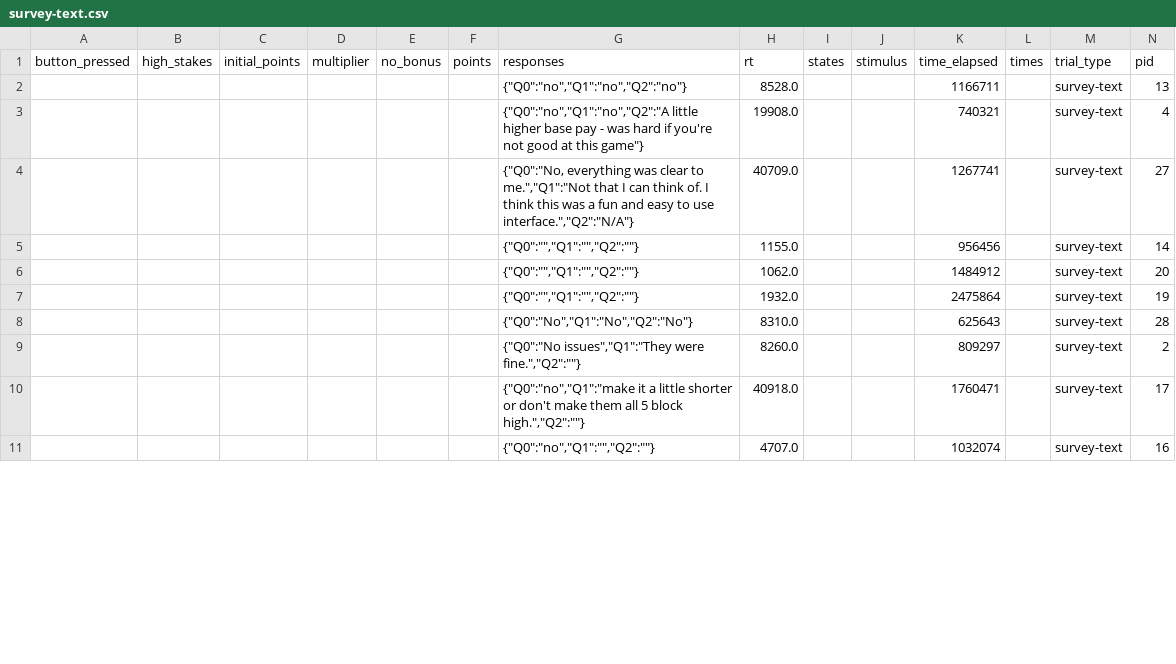
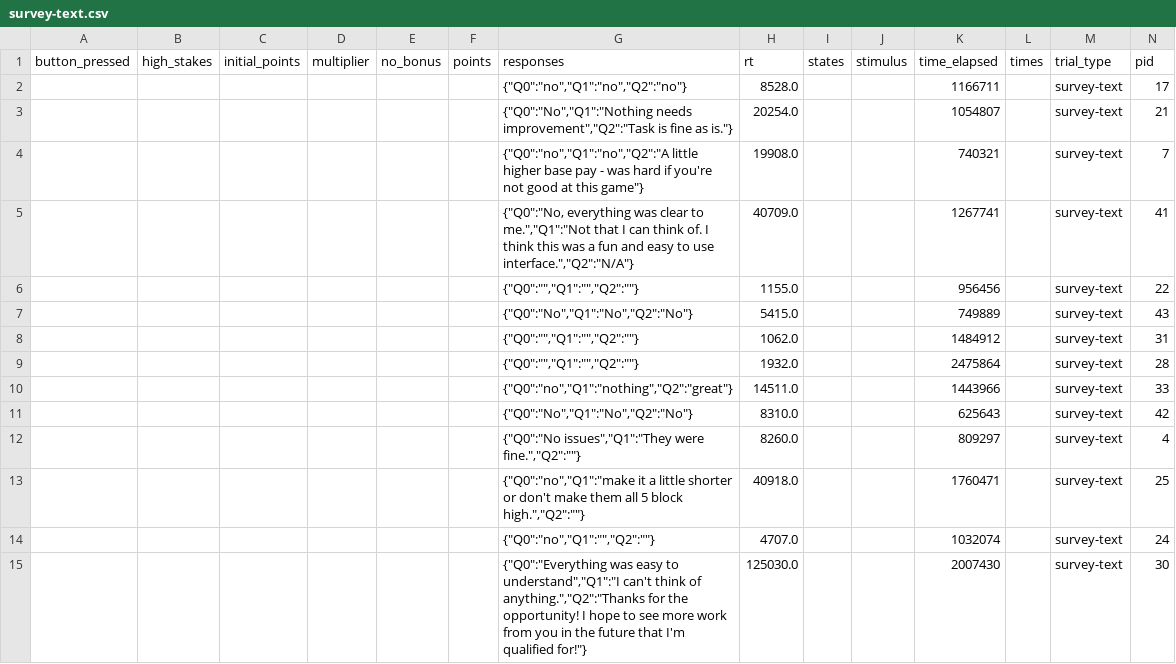
Before and after one commit to fredcallaway/multigoals, a CSV file: data/1.4/survey-text.csv, drawn as a sheet; only a part is shown; the diff covers the shown part only.

```diff
--- a/data/1.4/survey-text.csv
+++ b/data/1.4/survey-text.csv
@@ -1,11 +1,15 @@
 button_pressed,high_stakes,initial_points,multiplier,no_bonus,points,responses,rt,states,stimulus,time_elapsed,times,trial_type,pid
-,,,,,,"{""Q0"":""no"",""Q1"":""no"",""Q2"":""no""}",8528.0,,,1166711,,survey-text,13
-,,,,,,"{""Q0"":""no"",""Q1"":""no"",""Q2"":""A little higher base pay - was hard if you're not good at this game""}",19908.0,,,740321,,survey-text,4
-,,,,,,"{""Q0"":""No, everything was clear to me."",""Q1"":""Not that I can think of. I think this was a fun and easy to use interface."",""Q2"":""N/A""}",40709.0,,,1267741,,survey-text,27
-,,,,,,"{""Q0"":"""",""Q1"":"""",""Q2"":""""}",1155.0,,,956456,,survey-text,14
-,,,,,,"{""Q0"":"""",""Q1"":"""",""Q2"":""""}",1062.0,,,1484912,,survey-text,20
-,,,,,,"{""Q0"":"""",""Q1"":"""",""Q2"":""""}",1932.0,,,2475864,,survey-text,19
-,,,,,,"{""Q0"":""No"",""Q1"":""No"",""Q2"":""No""}",8310.0,,,625643,,survey-text,28
-,,,,,,"{""Q0"":""No issues"",""Q1"":""They were fine."",""Q2"":""""}",8260.0,,,809297,,survey-text,2
-,,,,,,"{""Q0"":""no"",""Q1"":""make it a little shorter or don't make them all 5 block high."",""Q2"":""""}",40918.0,,,1760471,,survey-text,17
-,,,,,,"{""Q0"":""no"",""Q1"":"""",""Q2"":""""}",4707.0,,,1032074,,survey-text,16
+,,,,,,"{""Q0"":""no"",""Q1"":""no"",""Q2"":""no""}",8528.0,,,1166711,,survey-text,17
+,,,,,,"{""Q0"":""No"",""Q1"":""Nothing needs improvement"",""Q2"":""Task is fine as is.""}",20254.0,,,1054807,,survey-text,21
+,,,,,,"{""Q0"":""no"",""Q1"":""no"",""Q2"":""A little higher base pay - was hard if you're not good at this game""}",19908.0,,,740321,,survey-text,7
+,,,,,,"{""Q0"":""No, everything was clear to me."",""Q1"":""Not that I can think of. I think this was a fun and easy to use interface."",""Q2"":""N/A""}",40709.0,,,1267741,,survey-text,41
+,,,,,,"{""Q0"":"""",""Q1"":"""",""Q2"":""""}",1155.0,,,956456,,survey-text,22
+,,,,,,"{""Q0"":""No"",""Q1"":""No"",""Q2"":""No""}",5415.0,,,749889,,survey-text,43
+,,,,,,"{""Q0"":"""",""Q1"":"""",""Q2"":""""}",1062.0,,,1484912,,survey-text,31
+,,,,,,"{""Q0"":"""",""Q1"":"""",""Q2"":""""}",1932.0,,,2475864,,survey-text,28
+,,,,,,"{""Q0"":""no"",""Q1"":""nothing"",""Q2"":""great""}",14511.0,,,1443966,,survey-text,33
+,,,,,,"{""Q0"":""No"",""Q1"":""No"",""Q2"":""No""}",8310.0,,,625643,,survey-text,42
+,,,,,,"{""Q0"":""No issues"",""Q1"":""They were fine."",""Q2"":""""}",8260.0,,,809297,,survey-text,4
+,,,,,,"{""Q0"":""no"",""Q1"":""make it a little shorter or don't make them all 5 block high."",""Q2"":""""}",40918.0,,,1760471,,survey-text,25
+,,,,,,"{""Q0"":""no"",""Q1"":"""",""Q2"":""""}",4707.0,,,1032074,,survey-text,24
+,,,,,,"{""Q0"":""Everything was easy to understand"",""Q1"":""I can't think of anything."",""Q2"":""Thanks for the opportunity! I hope to see more work from you in the future that I'm qualified for!""}",125030.0,,,2007430,,survey-text,30
```
Also changed, not shown: 13 added rows and 21 edited cells elsewhere in this file, data/1.4/participants.csv, 2 other files.
